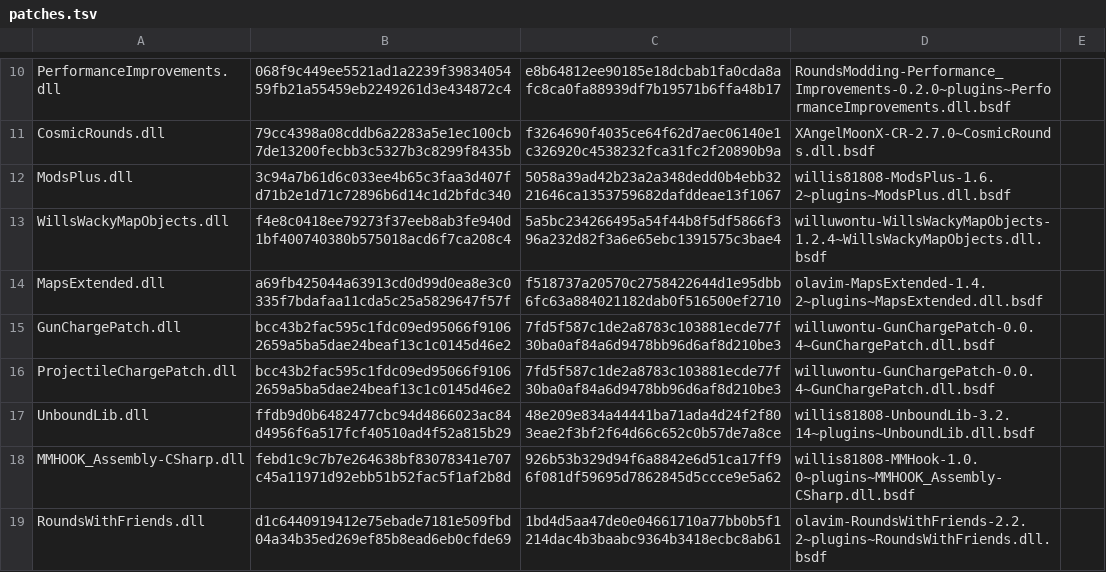
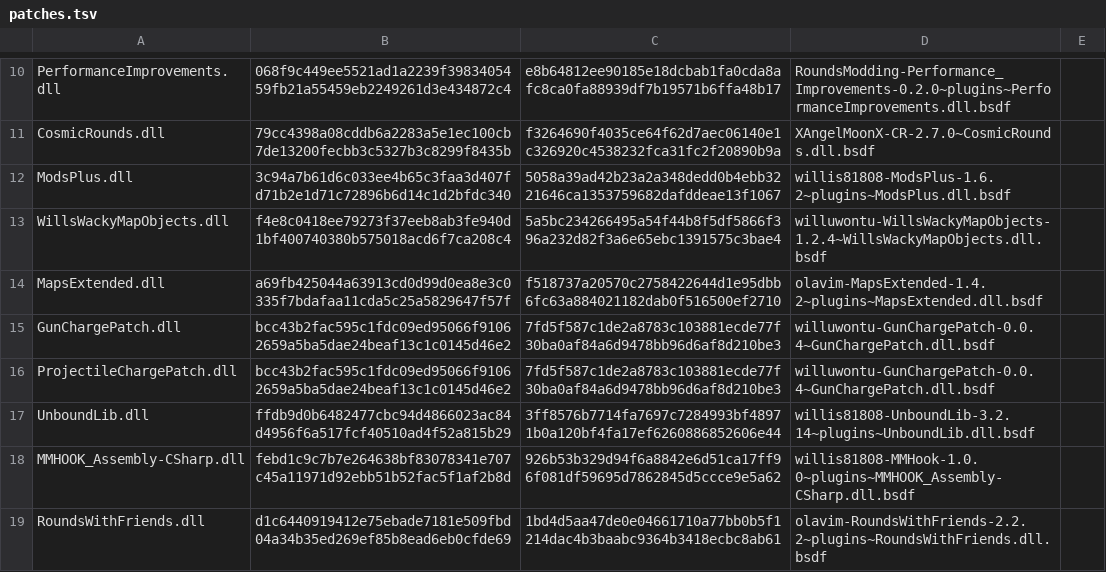
Before and after one commit to KieranK07/DuctTape, a TSV file: src/AutoFix/curated/patches.tsv, drawn as a sheet; only a part is shown, gaps mark what is left out.

Commit message:
1.1.1: UnboundLib from our fork of Bknibb's 4.2.7; Runtime: cards from asset bundles show their descriptions
AutoFix pins the fork's UnboundLib build (3ff8576b). Runtime: a card with old text (cardName / cardDestription) and no
localized text gets a LocalizedString with the text as its key, as UnboundLib 4 gives the cards it builds: RSCards'
descriptions were missing.

```diff
--- a/src/AutoFix/curated/patches.tsv
+++ b/src/AutoFix/curated/patches.tsv
@@ -16,3 +16,3 @@ GunChargePatch.dll	bcc43b2fac595c1fdc09ed95066f91062659a5ba5dae24beaf13c1c0145d4
 ProjectileChargePatch.dll	bcc43b2fac595c1fdc09ed95066f91062659a5ba5dae24beaf13c1c0145d46e2	7fd5f587c1de2a8783c103881ecde77f30ba0af84a6d9478bb96d6af8d210be3	willuwontu-GunChargePatch-0.0.4~GunChargePatch.dll.bsdf
-UnboundLib.dll	ffdb9d0b6482477cbc94d4866023ac84d4956f6a517fcf40510ad4f52a815b29	48e209e834a44441ba71ada4d24f2f803eae2f3bf2f64d66c652c0b57de7a8ce	willis81808-UnboundLib-3.2.14~plugins~UnboundLib.dll.bsdf
+UnboundLib.dll	ffdb9d0b6482477cbc94d4866023ac84d4956f6a517fcf40510ad4f52a815b29	3ff8576b7714fa7697c7284993bf48971b0a120bf4fa17ef6260886852606e44	willis81808-UnboundLib-3.2.14~plugins~UnboundLib.dll.bsdf
 MMHOOK_Assembly-CSharp.dll	febd1c9c7b7e264638bf83078341e707c45a11971d92ebb51b52fac5f1af2b8d	926b53b329d94f6a8842e6d51ca17ff96f081df59695d7862845d5ccce9e5a62	willis81808-MMHook-1.0.0~plugins~MMHOOK_Assembly-CSharp.dll.bsdf
```
Also changed, not shown: 9 other files.
